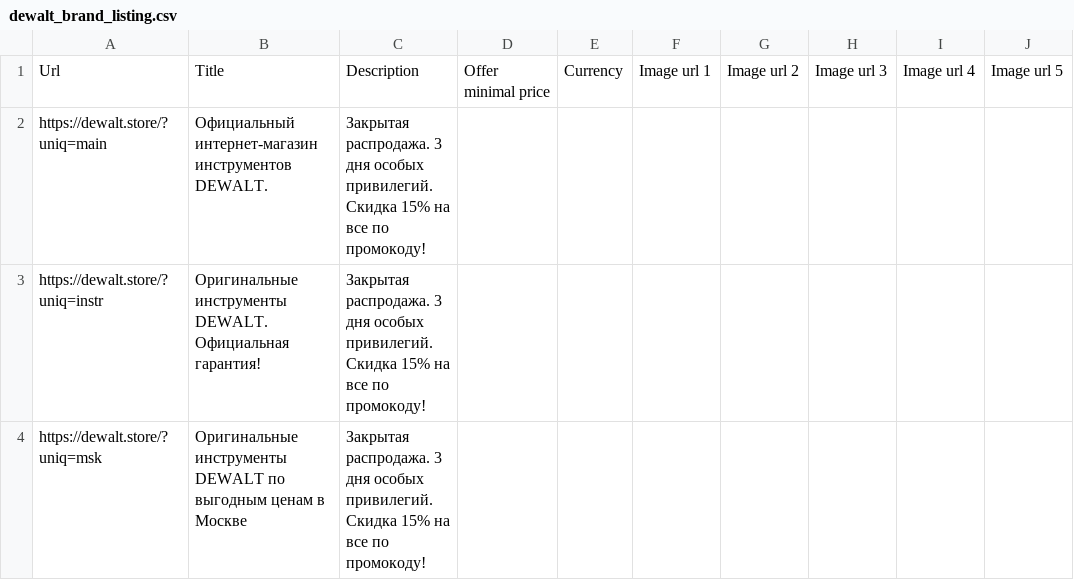
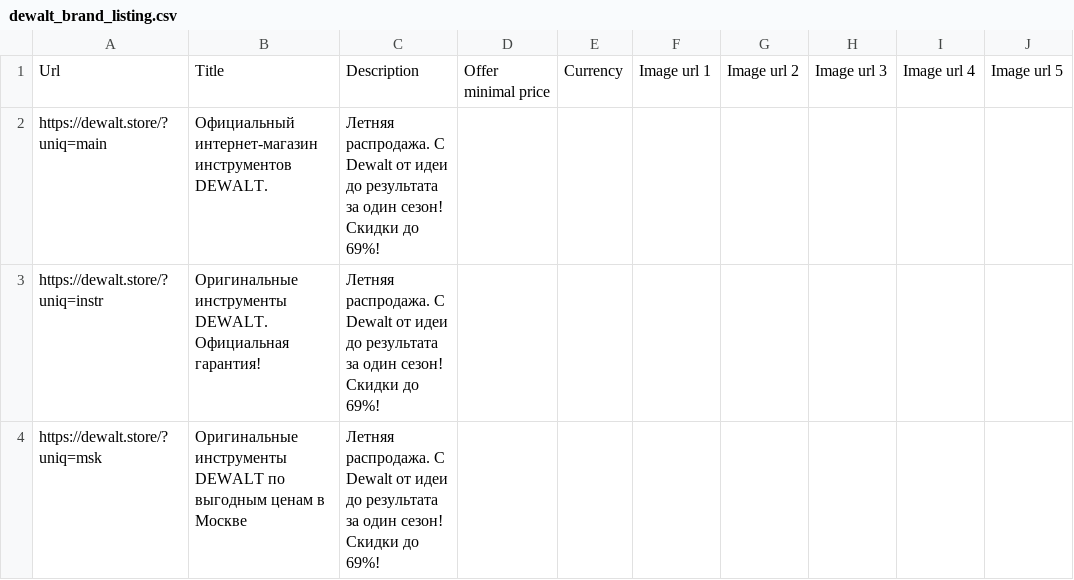
Before and after one commit to SeeTheSun1/csvs, a CSV file: dewalt_brand_listing.csv, drawn as a sheet.

Commit message:
Update dewalt_brand_listing.csv

```diff
--- a/dewalt_brand_listing.csv
+++ b/dewalt_brand_listing.csv
@@ -1,4 +1,4 @@
 Url,Title,Description,Offer minimal price,Currency,Image url 1,Image url 2,Image url 3,Image url 4,Image url 5
-https://dewalt.store/?uniq=main,Официальный интернет-магазин инструментов DEWALT.,Закрытая распродажа. 3 дня особых привилегий. Скидка 15% на все по промокоду!,,,,,,,
-https://dewalt.store/?uniq=instr,Оригинальные инструменты DEWALT. Официальная гарантия!,Закрытая распродажа. 3 дня особых привилегий. Скидка 15% на все по промокоду!,,,,,,,
-https://dewalt.store/?uniq=msk,Оригинальные инструменты DEWALT по выгодным ценам в Москве,Закрытая распродажа. 3 дня особых привилегий. Скидка 15% на все по промокоду!,,,,,,,
+https://dewalt.store/?uniq=main,Официальный интернет-магазин инструментов DEWALT.,Летняя распродажа. С Dewalt от идеи до результата за один сезон! Скидки до 69%!,,,,,,,
+https://dewalt.store/?uniq=instr,Оригинальные инструменты DEWALT. Официальная гарантия!,Летняя распродажа. С Dewalt от идеи до результата за один сезон! Скидки до 69%!,,,,,,,
+https://dewalt.store/?uniq=msk,Оригинальные инструменты DEWALT по выгодным ценам в Москве,Летняя распродажа. С Dewalt от идеи до результата за один сезон! Скидки до 69%!,,,,,,,
```
